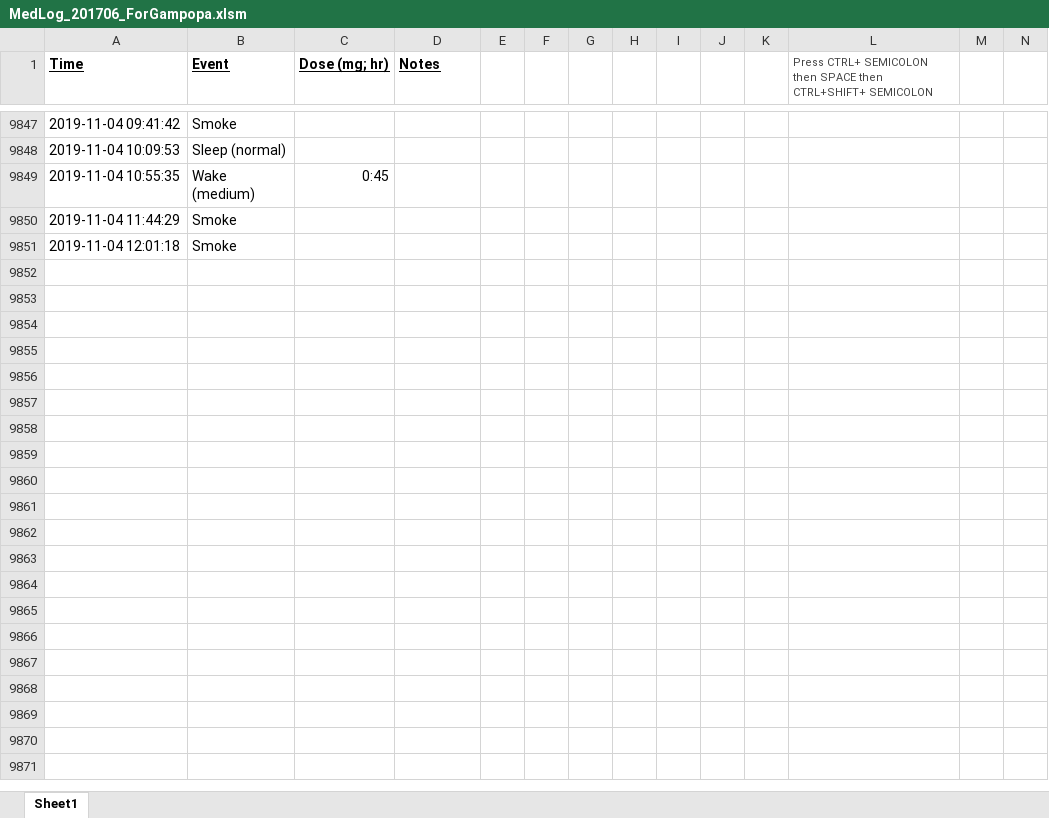
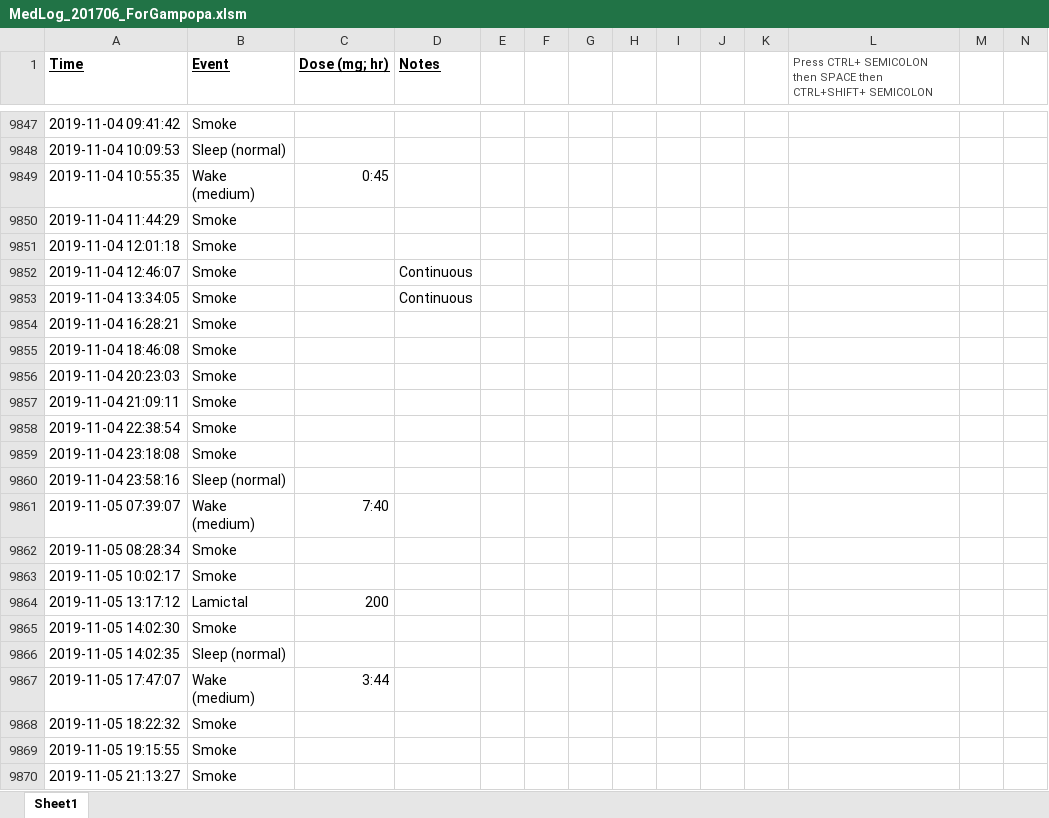
Before and after one commit to SmokeInfiltrationWestHarrison/SmokeFixLog, an Excel workbook: logs/MedLog_201706_ForGampopa.xlsm, sheet Sheet1, drawn as a sheet; only a part is shown, gaps mark what is left out; values as stored, in another font and other column widths than the file's, no borders; conditional formats not drawn; rows hold the shown columns only; the diff covers the shown part only; the diff names each change by its address in the sheet, - before the commit and + after, or states it on an @@ line.

Commit message:
log update to current date

```diff
--- a/logs/MedLog_201706_ForGampopa.xlsm (sheet Sheet1)
+++ b/logs/MedLog_201706_ForGampopa.xlsm (sheet Sheet1)
+row 9852: 2019-11-04 12:46:07 | Smoke |  | Continuous
+row 9853: 2019-11-04 13:34:05 | Smoke |  | Continuous
+row 9854: 2019-11-04 16:28:21 | Smoke
+row 9855: 2019-11-04 18:46:08 | Smoke
+row 9856: 2019-11-04 20:23:03 | Smoke
+row 9857: 2019-11-04 21:09:11 | Smoke
+row 9858: 2019-11-04 22:38:54 | Smoke
+row 9859: 2019-11-04 23:18:08 | Smoke
+row 9860: 2019-11-04 23:58:16 | Sleep (normal)
+row 9861: 2019-11-05 07:39:07 | Wake (medium) | 7:40
+row 9862: 2019-11-05 08:28:34 | Smoke
+row 9863: 2019-11-05 10:02:17 | Smoke
+row 9864: 2019-11-05 13:17:12 | Lamictal | 200
+row 9865: 2019-11-05 14:02:30 | Smoke
+row 9866: 2019-11-05 14:02:35 | Sleep (normal)
+row 9867: 2019-11-05 17:47:07 | Wake (medium) | 3:44
+row 9868: 2019-11-05 18:22:32 | Smoke
+row 9869: 2019-11-05 19:15:55 | Smoke
+row 9870: 2019-11-05 21:13:27 | Smoke
```
Also changed, not shown: 525 added rows elsewhere in this sheet.
